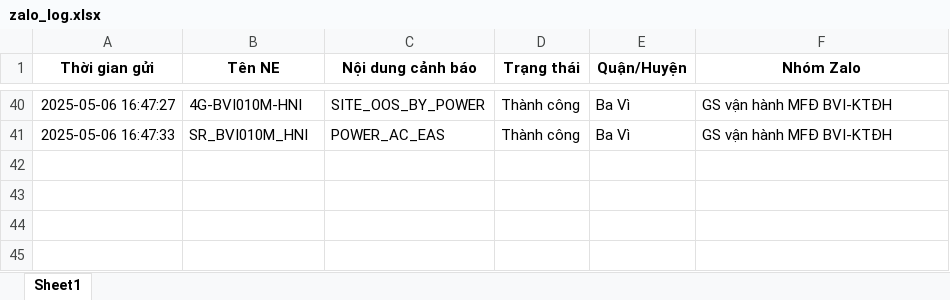
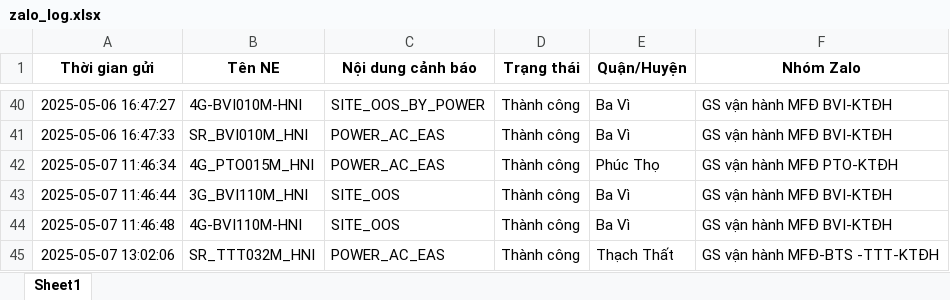
Before and after one commit to Dothinh2812/FMS-V2.0, an Excel workbook: log_message/zalo_log.xlsx, sheet Sheet1, drawn as a sheet; only a part is shown, gaps mark what is left out; values as stored, in another font and other column widths than the file's, no borders; the diff names each change by its address in the sheet, - before the commit and + after, or states it on an @@ line.

```diff
--- a/log_message/zalo_log.xlsx (sheet Sheet1)
+++ b/log_message/zalo_log.xlsx (sheet Sheet1)
+row 42: 2025-05-07 11:46:34 | 4G_PTO015M_HNI | POWER_AC_EAS | Thành công | Phúc Thọ | GS vận hành MFĐ PTO-KTĐH
+row 43: 2025-05-07 11:46:44 | 3G_BVI110M_HNI | SITE_OOS | Thành công | Ba Vì | GS vận hành MFĐ BVI-KTĐH
+row 44: 2025-05-07 11:46:48 | 4G-BVI110M-HNI | SITE_OOS | Thành công | Ba Vì | GS vận hành MFĐ BVI-KTĐH
+row 45: 2025-05-07 13:02:06 | SR_TTT032M_HNI | POWER_AC_EAS | Thành công | Thạch Thất | GS vận hành MFĐ-BTS -TTT-KTĐH
```
Also changed, not shown: fms_data.xlsx, log_message/ban_tin_da_gui.xlsx, 6 other files.
